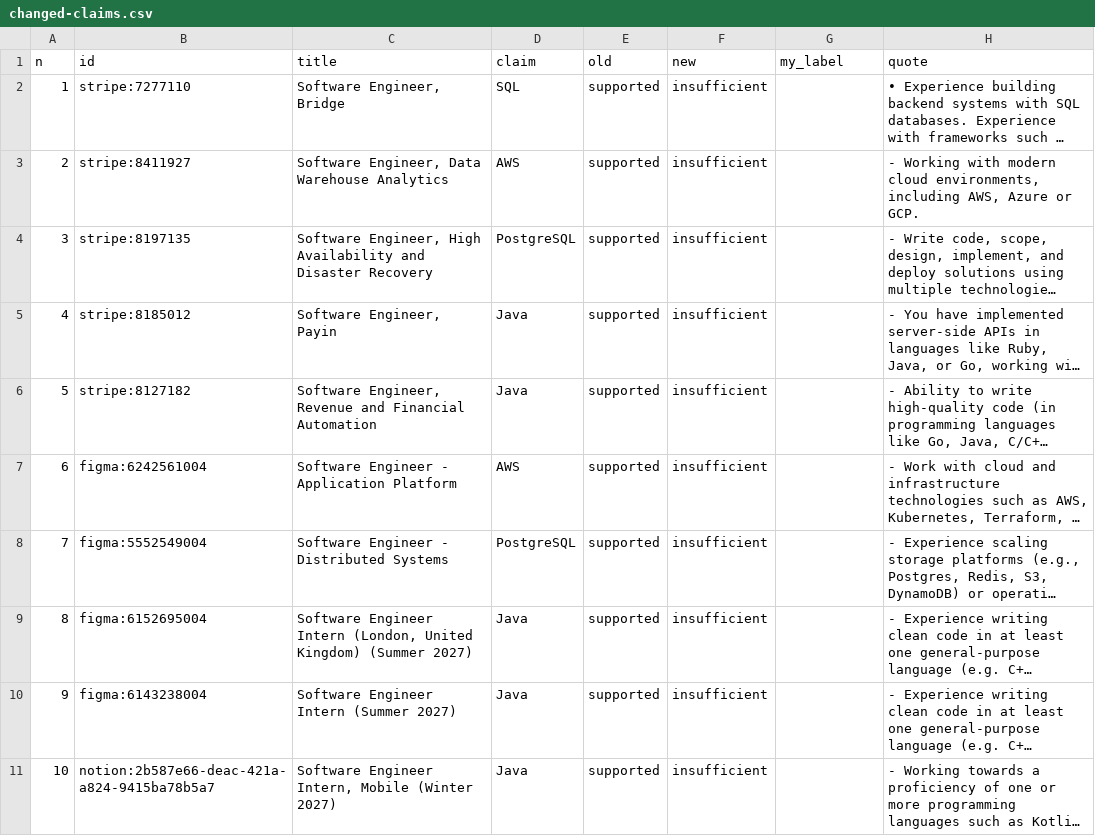
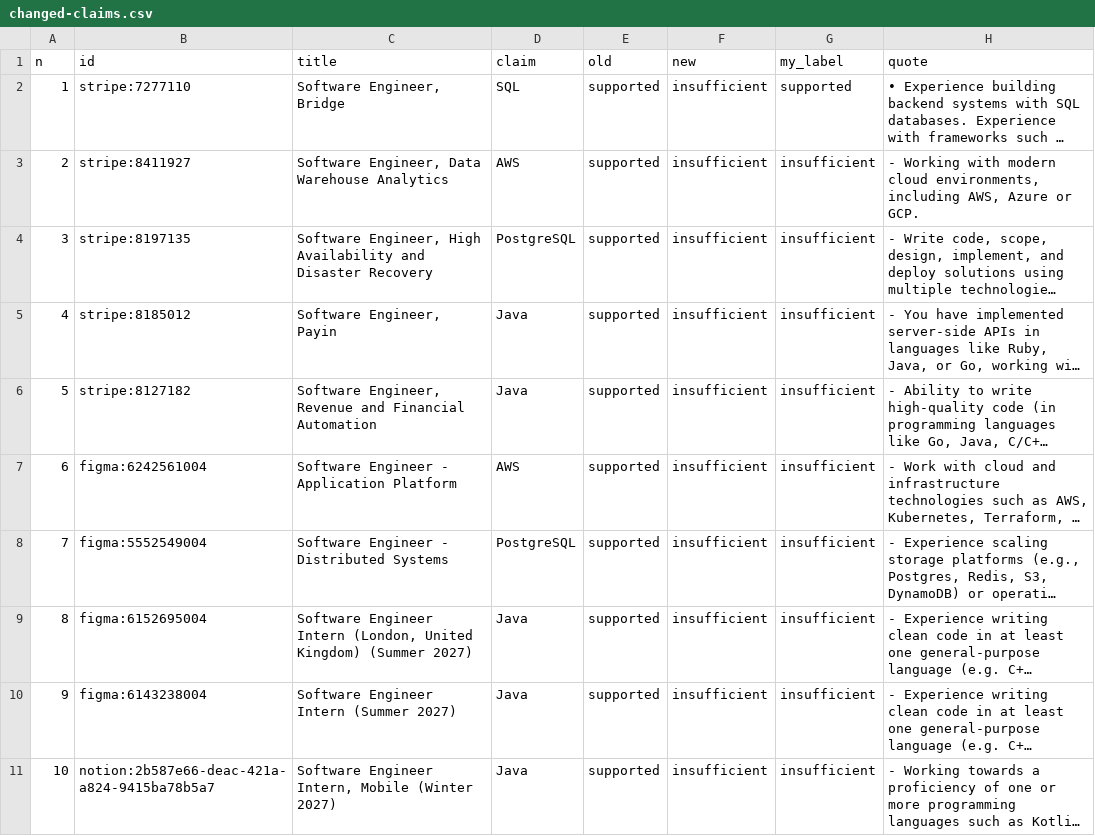
Before and after one commit to nikbearbrown/info-7375-prompt-engineering-for-generative-ai, a CSV file: fall-2026/arundhati-k/js3-filter-tool-score/labels/changed-claims.csv, drawn as a sheet; long unchanged cells end in …; the diff names each change by its address in the sheet, - before the commit and + after, or states it on an @@ line.

```diff
--- a/fall-2026/arundhati-k/js3-filter-tool-score/labels/changed-claims.csv
+++ b/fall-2026/arundhati-k/js3-filter-tool-score/labels/changed-claims.csv
-G2 (my_label): (empty)
+G2 (my_label): supported
-G3:G11 (my_label): (empty)
+G3:G11 (my_label): insufficient
```
Also changed, not shown: 6 other files.
